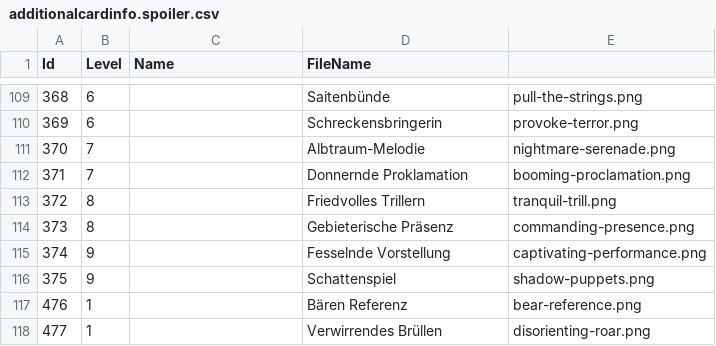
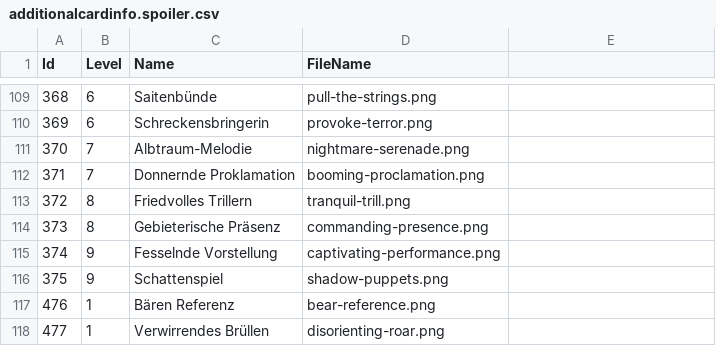
Before and after one commit to berndrausch/GloomhavenAbilityManager, a CSV file: Any2cardsImport/additionalcardinfo.spoiler.csv, drawn as a sheet; only a part is shown, gaps mark what is left out; the diff covers the shown part only.

```diff
--- a/Any2cardsImport/additionalcardinfo.spoiler.csv
+++ b/Any2cardsImport/additionalcardinfo.spoiler.csv
@@ -109,10 +109,10 @@ Id;Level;Name;FileName
-368;6;;Saitenbünde;pull-the-strings.png
-369;6;;Schreckensbringerin;provoke-terror.png
-370;7;;Albtraum-Melodie;nightmare-serenade.png
-371;7;;Donnernde Proklamation;booming-proclamation.png
-372;8;;Friedvolles Trillern;tranquil-trill.png
-373;8;;Gebieterische Präsenz;commanding-presence.png
-374;9;;Fesselnde Vorstellung;captivating-performance.png
-375;9;;Schattenspiel;shadow-puppets.png
-476;1;;Bären Referenz;bear-reference.png;
-477;1;;Verwirrendes Brüllen;disorienting-roar.png
+368;6;Saitenbünde;pull-the-strings.png
+369;6;Schreckensbringerin;provoke-terror.png
+370;7;Albtraum-Melodie;nightmare-serenade.png
+371;7;Donnernde Proklamation;booming-proclamation.png
+372;8;Friedvolles Trillern;tranquil-trill.png
+373;8;Gebieterische Präsenz;commanding-presence.png
+374;9;Fesselnde Vorstellung;captivating-performance.png
+375;9;Schattenspiel;shadow-puppets.png
+476;1;Bären Referenz;bear-reference.png;
+477;1;Verwirrendes Brüllen;disorienting-roar.png
```
Also changed, not shown: 144 edited cells elsewhere in this file.
